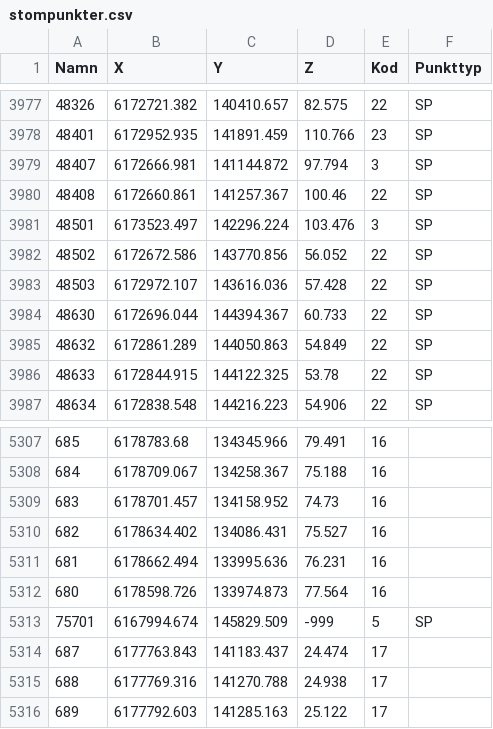
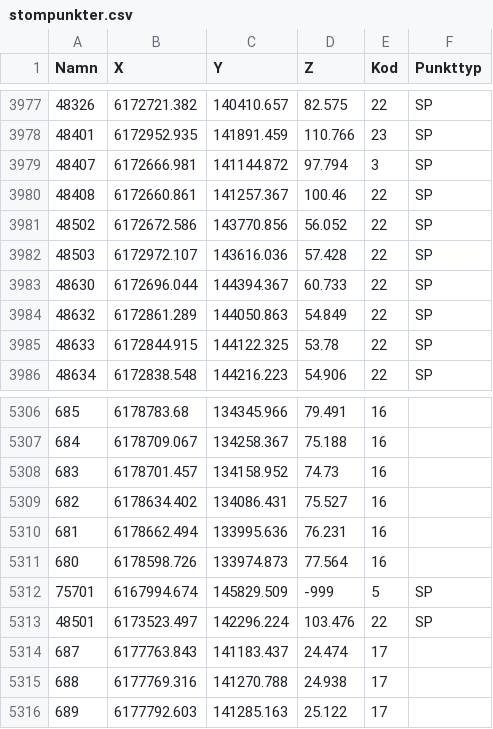
Before and after one commit to lundopendata/stompunkter, a CSV file: stompunkter.csv, drawn as a sheet; only a part is shown, gaps mark what is left out; removed rows and columns are numbered as before the commit, all else as after; the diff names each change by its address in the sheet, - before the commit and + after, or states it on an @@ line.

Commit message:
Created 2019-04-04 06:30:32

```diff
--- a/stompunkter.csv
+++ b/stompunkter.csv
-row 3981: 48501 | 6173523.497 | 142296.224 | 103.476 | 3 | SP
+row 5313: 48501 | 6173523.497 | 142296.224 | 103.476 | 22 | SP
```
